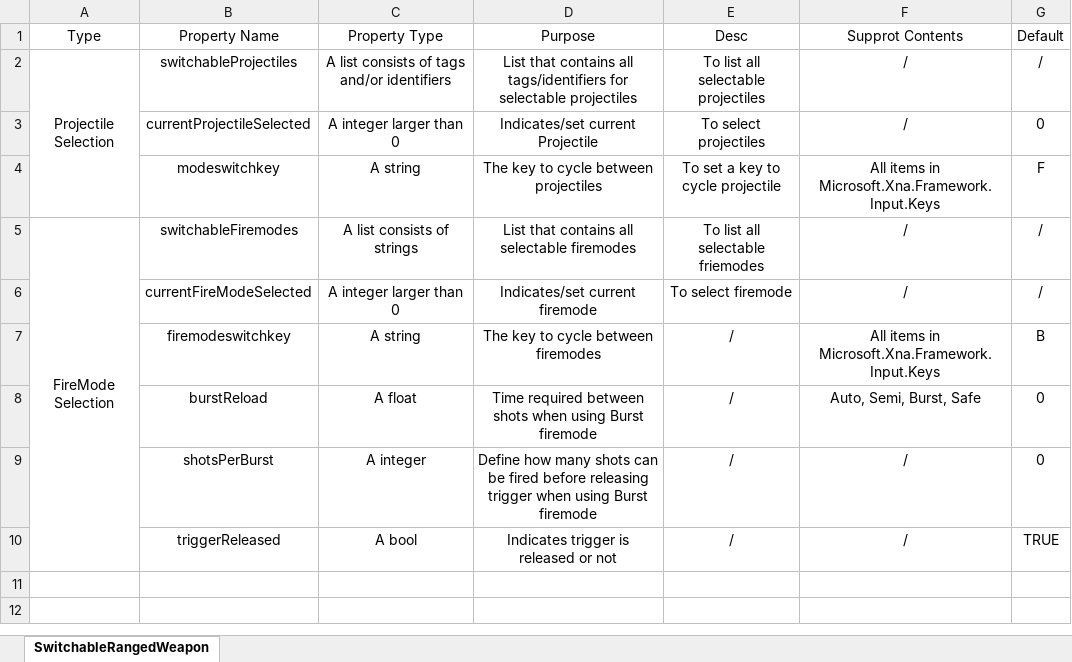
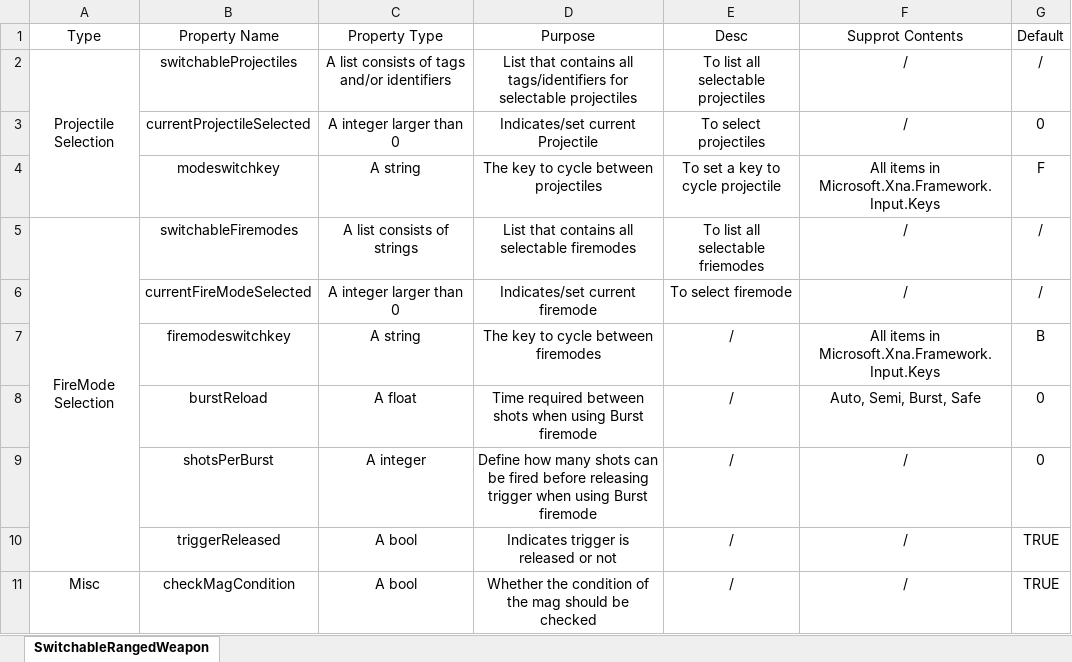
Before and after one commit to NotAlwaysTrue/Vanilla-Components-Expanded, an Excel workbook: English.xlsx, sheet SwitchableRangedWeapon, drawn as a sheet; values as stored, in another font and other column widths than the file's, no borders; the diff names each change by its address in the sheet, - before the commit and + after, or states it on an @@ line.

```diff
--- a/English.xlsx (sheet SwitchableRangedWeapon)
+++ b/English.xlsx (sheet SwitchableRangedWeapon)
+row 11: Misc | checkMagCondition | A bool | Whether the condition of the mag should be checked | / | / | TRUE
```
Also changed, not shown: Chinese.xlsx, 12 other files.
